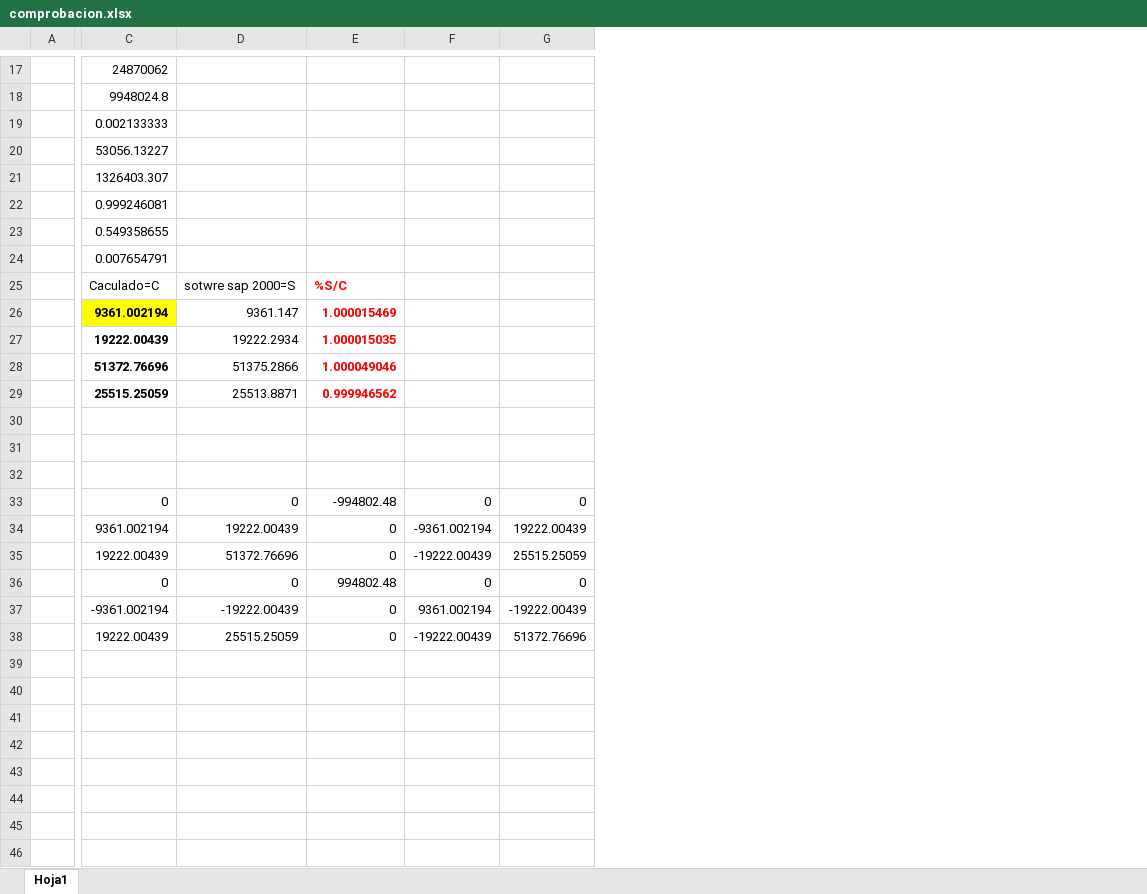
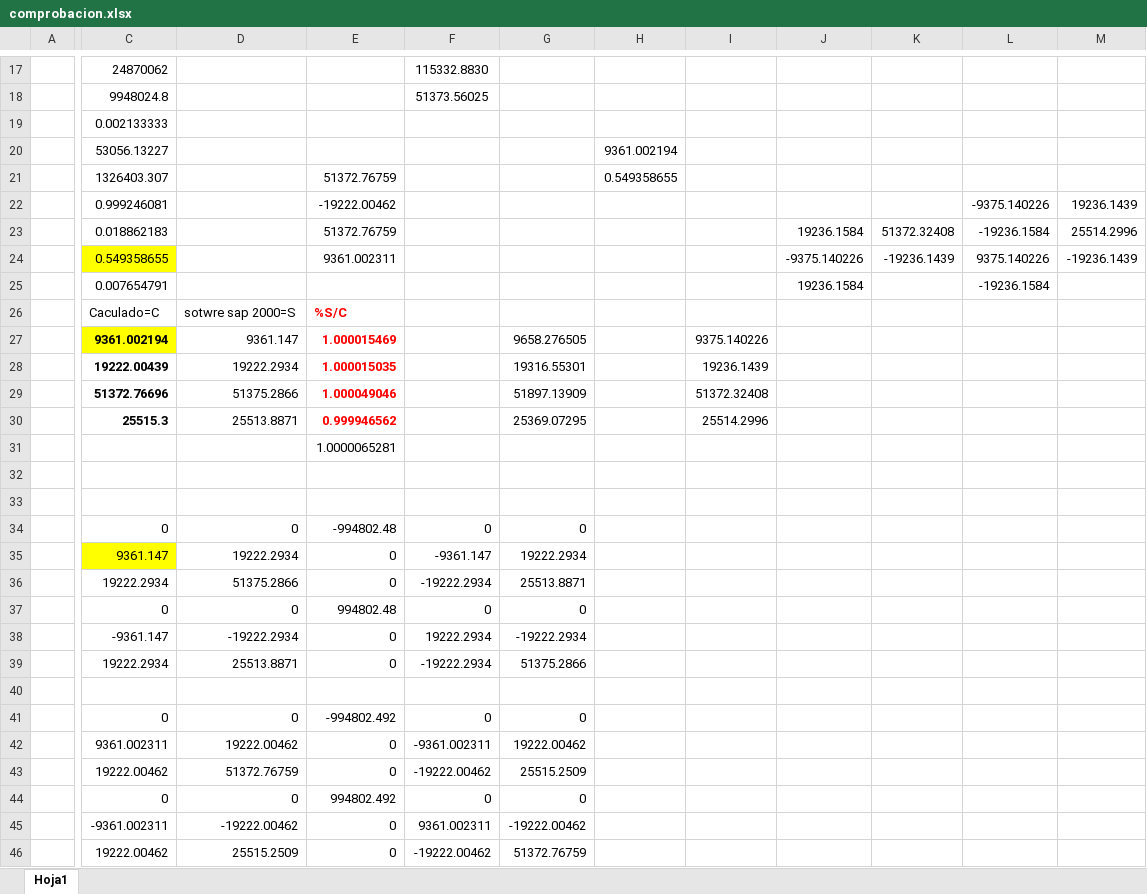
Before and after one commit to carangorestrepo/Elementos_finitos_1, an Excel workbook: Porticos 2D/P delta/comprobacion.xlsx, sheet Hoja1, drawn as a sheet; only a part is shown, gaps mark what is left out; values as stored, in another font and other column widths than the file's, no borders; charts and pictures not drawn; removed rows and columns are numbered as before the commit, all else as after; rows hold the shown columns only; the diff covers the shown part only; the diff names each change by its address in the sheet, - before the commit and + after, or states it on an @@ line.

```diff
--- a/Porticos 2D/P delta/comprobacion.xlsx (sheet Hoja1)
+++ b/Porticos 2D/P delta/comprobacion.xlsx (sheet Hoja1)
-column F, rows 33-38: 0 | -9361.002194 | -19222.00439 | 0 | 9361.002194 | -19222.00439
-column G, rows 33-38: 0 | 19222.00439 | 25515.25059 | 0 | -19222.00439 | 51372.76696
+column F, rows 17-18: 115332.8830 | 51373.56025; rows 34-39: 0 | -9361.147 | -19222.2934 | 0 | 19222.2934 | -19222.2934
+column G, rows 27-30: 9658.276505 | 19316.55301 | 51897.13909 | 25369.07295; rows 34-39: 0 | 19222.2934 | 25513.8871 | 0 | -19222.2934 | 51375.2866
+column H, rows 20-21: 9361.002194 | 0.549358655
+column I, rows 27-30: 9375.140226 | 19236.1439 | 51372.32408 | 25514.2996
+column J, rows 24-25: -9375.140226 | 19236.1584
+column K, row 24: -19236.1439
+column L, row 22: -9375.140226; rows 24-25: 9375.140226 | -19236.1584
+column M, row 22: 19236.1439; row 24: -19236.1439
-E21: (empty)
+E21: 51372.76759
-E22: (empty)
+E22: -19222.00462
+row 23:  | 0.018862183 |  | 51372.76759 |  |  |  |  | 19236.1584 | 51372.32408 | -19236.1584 | 25514.2996
-C24 fill: none
+C24 fill: #FFFF00
-E24: (empty)
+E24: 9361.002311
-C30: 25515.25059
+C30: 25515.3
+row 31:  |  |  | 1.0000065281
-row 32: (empty)
-C35: 9361.002194
+C35: 9361.147
-C35 fill: none
+C35 fill: #FFFF00
-D35: 19222.00439
+D35: 19222.2934
-C36: 19222.00439
+C36: 19222.2934
-D36: 51372.76696
+D36: 51375.2866
-C38: -9361.002194
+C38: -9361.147
-D38: -19222.00439
+D38: -19222.2934
-C39: 19222.00439
+C39: 19222.2934
-D39: 25515.25059
+D39: 25513.8871
+row 40: (empty)
+row 41:  | 0 | 0 | -994802.492 | 0 | 0
+row 42:  | 9361.002311 | 19222.00462 | 0 | -9361.002311 | 19222.00462
+row 43:  | 19222.00462 | 51372.76759 | 0 | -19222.00462 | 25515.2509
+row 44:  | 0 | 0 | 994802.492 | 0 | 0
+row 45:  | -9361.002311 | -19222.00462 | 0 | 9361.002311 | -19222.00462
+row 46:  | 19222.00462 | 25515.2509 | 0 | -19222.00462 | 51372.76759
```
Also changed, not shown: 4 edited cells and merged cells elsewhere in this sheet, formulas that keep their value, charts or pictures, 38 other files.
